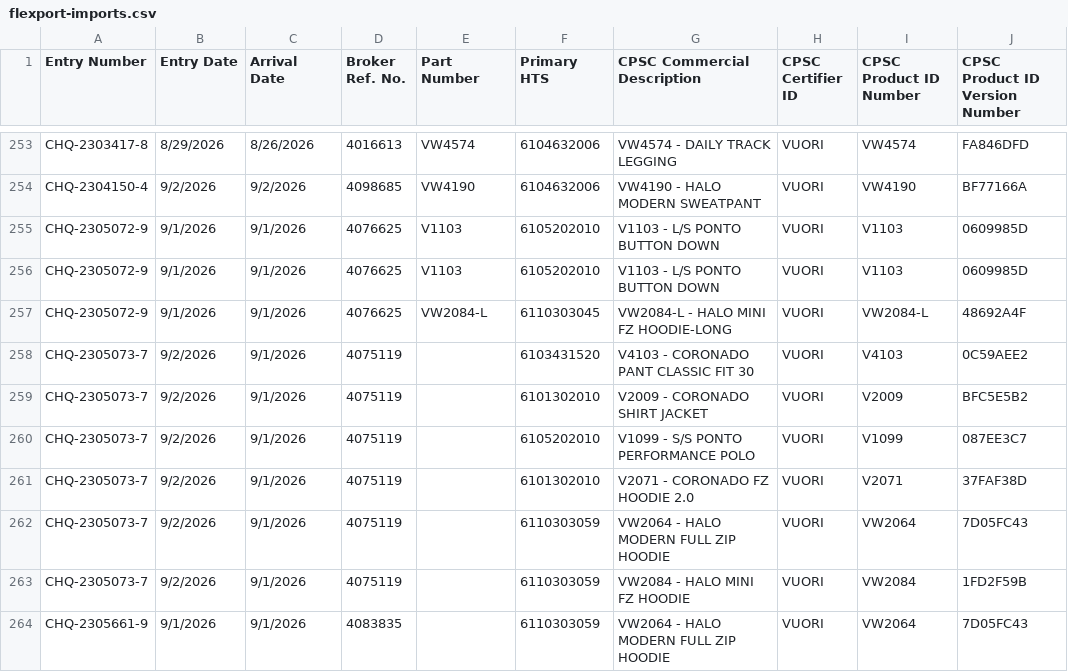
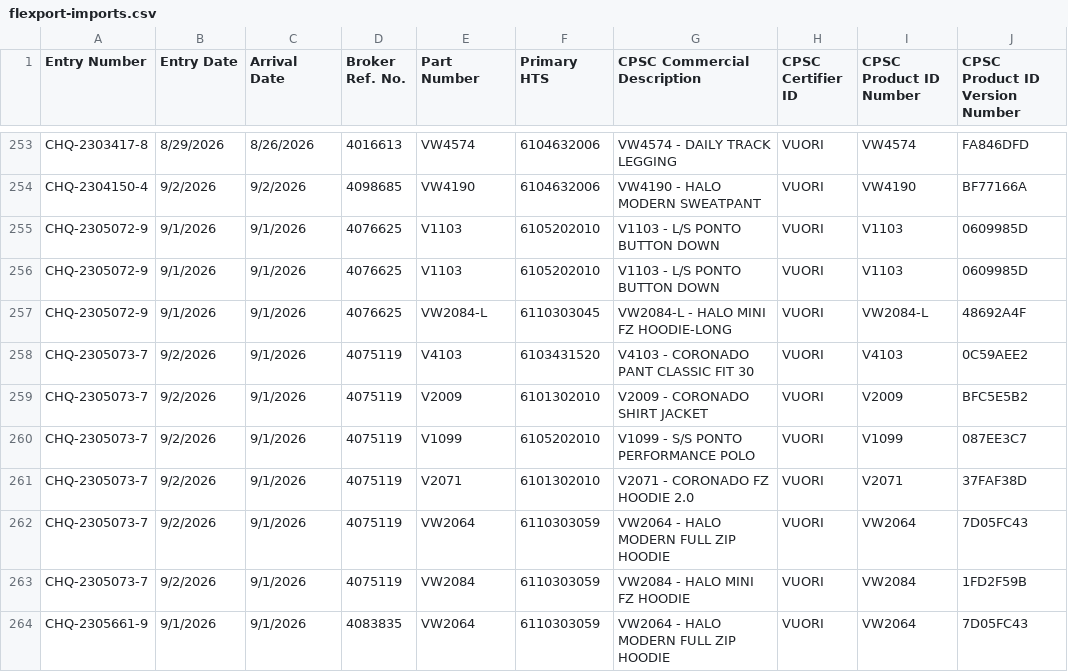
Before and after one commit to chihyang1/vuori-compliance-dashboard, a CSV file: flexport-imports.csv, drawn as a sheet; only a part is shown, gaps mark what is left out; the diff covers the shown part only; the diff names each change by its address in the sheet, - before the commit and + after, or states it on an @@ line.

```diff
--- a/flexport-imports.csv
+++ b/flexport-imports.csv
-E258 (Part Number): (empty)
+E258 (Part Number): V4103
-E259 (Part Number): (empty)
+E259 (Part Number): V2009
-E260 (Part Number): (empty)
+E260 (Part Number): V1099
-E261 (Part Number): (empty)
+E261 (Part Number): V2071
-E262 (Part Number): (empty)
+E262 (Part Number): VW2064
-E263 (Part Number): (empty)
+E263 (Part Number): VW2084
-E264 (Part Number): (empty)
+E264 (Part Number): VW2064
```
Also changed, not shown: 96 edited cells elsewhere in this file.
